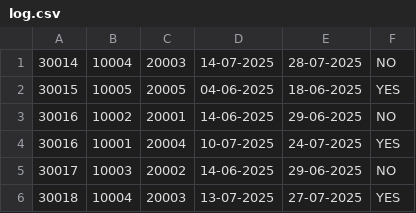
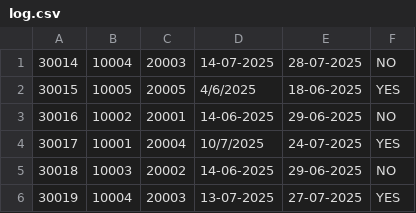
Before and after one commit to JK-coder-kun/Library-Management-OJT-7, a CSV file: log.csv, drawn as a sheet; the diff names each change by its address in the sheet, - before the commit and + after, or states it on an @@ line.

```diff
--- a/log.csv
+++ b/log.csv
-D2: 04-06-2025
+D2: 4/6/2025
-A4: 30016
+A4: 30017
-D4: 10-07-2025
+D4: 10/7/2025
-A5: 30017
+A5: 30018
-A6: 30018
+A6: 30019
```
Also changed, not shown: 7 other files.
